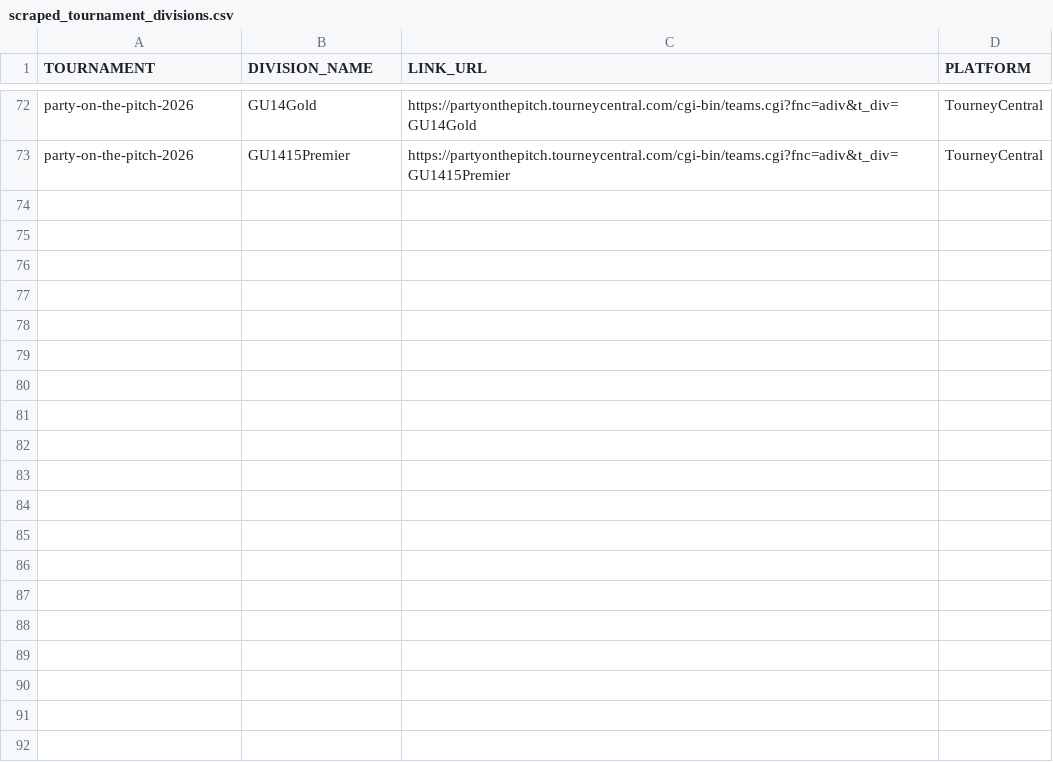
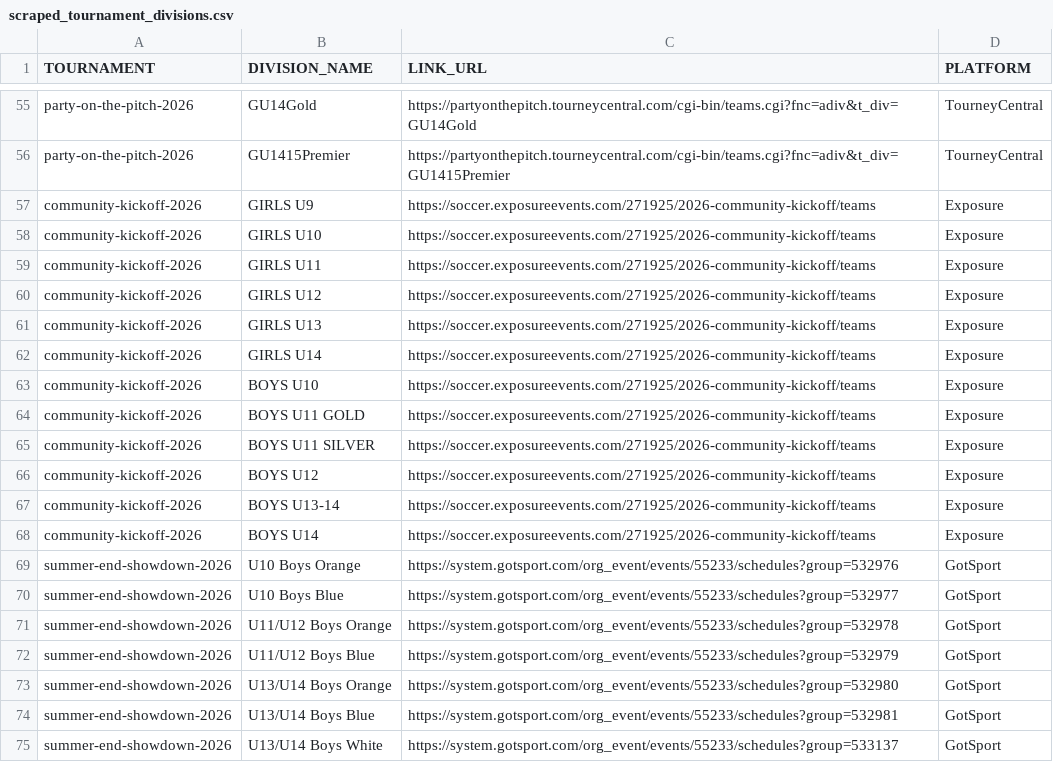
Before and after one commit to wolskinj/cincinnati-soccer, a CSV file: data/scraped_tournament_divisions.csv, drawn as a sheet; only a part is shown, gaps mark what is left out; the diff covers the shown part only.

```diff
--- a/data/scraped_tournament_divisions.csv
+++ b/data/scraped_tournament_divisions.csv
@@ -73 +56,20 @@ party-on-the-pitch-2026,GU14Gold,https://partyonthepitch.tourneycentral.com/cgi-
 party-on-the-pitch-2026,GU1415Premier,https://partyonthepitch.tourneycentral.com/cgi-bin/teams.cgi?fnc=adiv&t_div=GU1415Premier,TourneyCentral
+community-kickoff-2026,GIRLS U9,https://soccer.exposureevents.com/271925/2026-community-kickoff/teams,Exposure
+community-kickoff-2026,GIRLS U10,https://soccer.exposureevents.com/271925/2026-community-kickoff/teams,Exposure
+community-kickoff-2026,GIRLS U11,https://soccer.exposureevents.com/271925/2026-community-kickoff/teams,Exposure
+community-kickoff-2026,GIRLS U12,https://soccer.exposureevents.com/271925/2026-community-kickoff/teams,Exposure
+community-kickoff-2026,GIRLS U13,https://soccer.exposureevents.com/271925/2026-community-kickoff/teams,Exposure
+community-kickoff-2026,GIRLS U14,https://soccer.exposureevents.com/271925/2026-community-kickoff/teams,Exposure
+community-kickoff-2026,BOYS U10,https://soccer.exposureevents.com/271925/2026-community-kickoff/teams,Exposure
+community-kickoff-2026,BOYS U11 GOLD,https://soccer.exposureevents.com/271925/2026-community-kickoff/teams,Exposure
+community-kickoff-2026,BOYS U11 SILVER,https://soccer.exposureevents.com/271925/2026-community-kickoff/teams,Exposure
+community-kickoff-2026,BOYS U12,https://soccer.exposureevents.com/271925/2026-community-kickoff/teams,Exposure
+community-kickoff-2026,BOYS U13-14,https://soccer.exposureevents.com/271925/2026-community-kickoff/teams,Exposure
+community-kickoff-2026,BOYS U14,https://soccer.exposureevents.com/271925/2026-community-kickoff/teams,Exposure
+summer-end-showdown-2026,U10 Boys Orange,https://system.gotsport.com/org_event/events/55233/schedules?group=532976,GotSport
+summer-end-showdown-2026,U10 Boys Blue,https://system.gotsport.com/org_event/events/55233/schedules?group=532977,GotSport
+summer-end-showdown-2026,U11/U12 Boys Orange,https://system.gotsport.com/org_event/events/55233/schedules?group=532978,GotSport
+summer-end-showdown-2026,U11/U12 Boys Blue,https://system.gotsport.com/org_event/events/55233/schedules?group=532979,GotSport
+summer-end-showdown-2026,U13/U14 Boys Orange,https://system.gotsport.com/org_event/events/55233/schedules?group=532980,GotSport
+summer-end-showdown-2026,U13/U14 Boys Blue,https://system.gotsport.com/org_event/events/55233/schedules?group=532981,GotSport
+summer-end-showdown-2026,U13/U14 Boys White,https://system.gotsport.com/org_event/events/55233/schedules?group=533137,GotSport
```
Also changed, not shown: 10 moved rows elsewhere in this file, data/clean_teams.csv, 36 other files.
